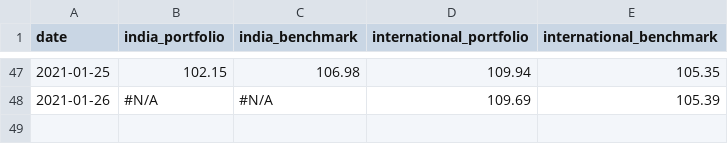
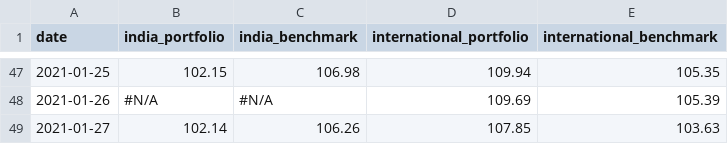
Before and after one commit to rammybt/trading_journal, a CSV file: nav_data.csv, drawn as a sheet; only a part is shown, gaps mark what is left out; the diff names each change by its address in the sheet, - before the commit and + after, or states it on an @@ line.

Commit message:
Update nav_data.csv

```diff
--- a/nav_data.csv
+++ b/nav_data.csv
+row 49: 2021-01-27 | 102.14 | 106.26 | 107.85 | 103.63
```
